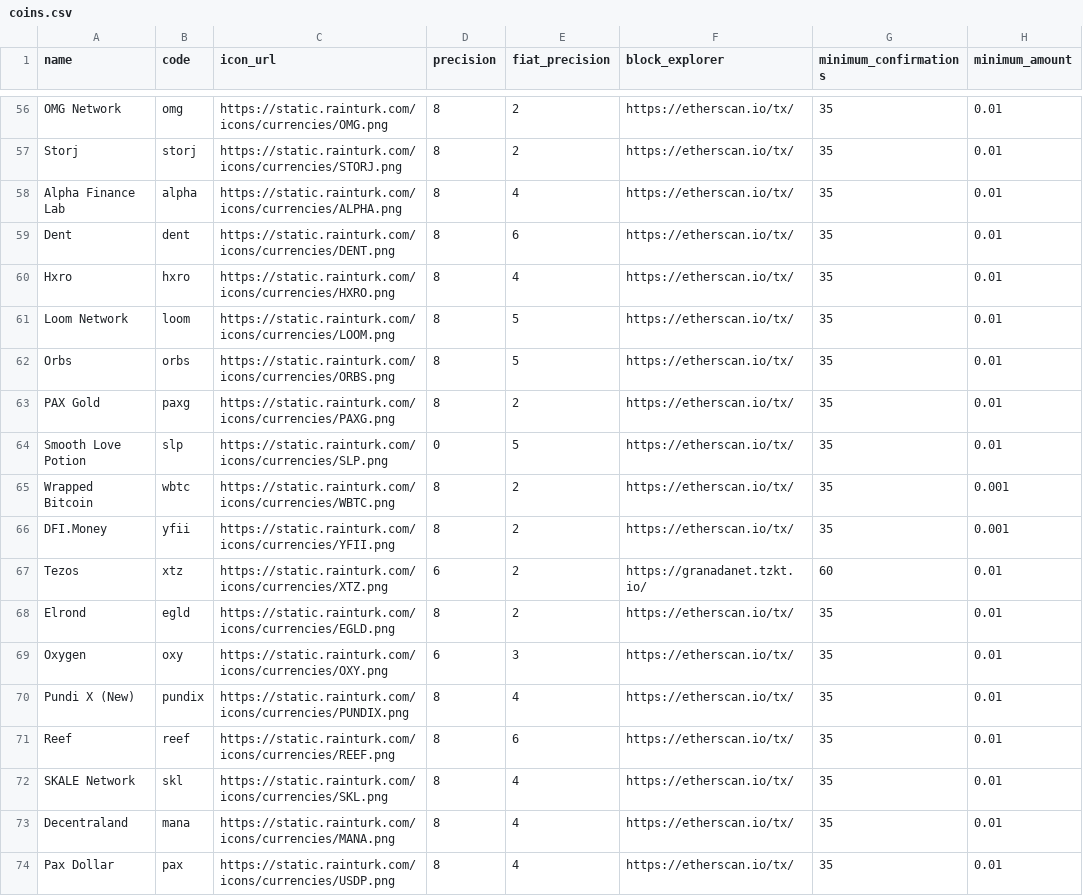
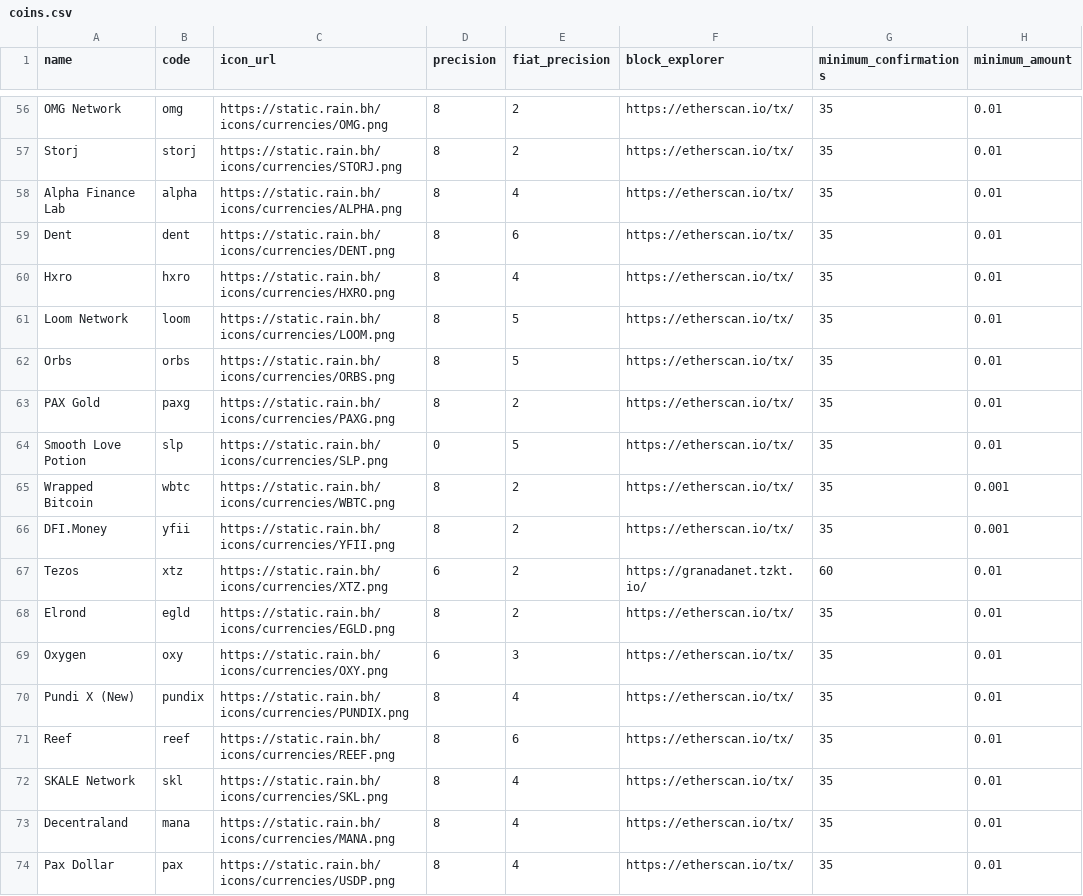
Before and after one commit to rainhq/static-files, a CSV file: coins.csv, drawn as a sheet; only a part is shown, gaps mark what is left out; the diff covers the shown part only; the diff names each change by its address in the sheet, - before the commit and + after, or states it on an @@ line.

Commit message:
gcc icon addresses

```diff
--- a/coins.csv
+++ b/coins.csv
-C56 (icon_url): https://static.rainturk.com/icons/currencies/OMG.png
+C56 (icon_url): https://static.rain.bh/icons/currencies/OMG.png
-C57 (icon_url): https://static.rainturk.com/icons/currencies/STORJ.png
+C57 (icon_url): https://static.rain.bh/icons/currencies/STORJ.png
-C58 (icon_url): https://static.rainturk.com/icons/currencies/ALPHA.png
+C58 (icon_url): https://static.rain.bh/icons/currencies/ALPHA.png
-C59 (icon_url): https://static.rainturk.com/icons/currencies/DENT.png
+C59 (icon_url): https://static.rain.bh/icons/currencies/DENT.png
-C60 (icon_url): https://static.rainturk.com/icons/currencies/HXRO.png
+C60 (icon_url): https://static.rain.bh/icons/currencies/HXRO.png
-C61 (icon_url): https://static.rainturk.com/icons/currencies/LOOM.png
+C61 (icon_url): https://static.rain.bh/icons/currencies/LOOM.png
-C62 (icon_url): https://static.rainturk.com/icons/currencies/ORBS.png
+C62 (icon_url): https://static.rain.bh/icons/currencies/ORBS.png
-C63 (icon_url): https://static.rainturk.com/icons/currencies/PAXG.png
+C63 (icon_url): https://static.rain.bh/icons/currencies/PAXG.png
-C64 (icon_url): https://static.rainturk.com/icons/currencies/SLP.png
+C64 (icon_url): https://static.rain.bh/icons/currencies/SLP.png
-C65 (icon_url): https://static.rainturk.com/icons/currencies/WBTC.png
+C65 (icon_url): https://static.rain.bh/icons/currencies/WBTC.png
-C66 (icon_url): https://static.rainturk.com/icons/currencies/YFII.png
+C66 (icon_url): https://static.rain.bh/icons/currencies/YFII.png
-C67 (icon_url): https://static.rainturk.com/icons/currencies/XTZ.png
+C67 (icon_url): https://static.rain.bh/icons/currencies/XTZ.png
-C68 (icon_url): https://static.rainturk.com/icons/currencies/EGLD.png
+C68 (icon_url): https://static.rain.bh/icons/currencies/EGLD.png
-C69 (icon_url): https://static.rainturk.com/icons/currencies/OXY.png
+C69 (icon_url): https://static.rain.bh/icons/currencies/OXY.png
-C70 (icon_url): https://static.rainturk.com/icons/currencies/PUNDIX.png
+C70 (icon_url): https://static.rain.bh/icons/currencies/PUNDIX.png
-C71 (icon_url): https://static.rainturk.com/icons/currencies/REEF.png
+C71 (icon_url): https://static.rain.bh/icons/currencies/REEF.png
-C72 (icon_url): https://static.rainturk.com/icons/currencies/SKL.png
+C72 (icon_url): https://static.rain.bh/icons/currencies/SKL.png
-C73 (icon_url): https://static.rainturk.com/icons/currencies/MANA.png
+C73 (icon_url): https://static.rain.bh/icons/currencies/MANA.png
-C74 (icon_url): https://static.rainturk.com/icons/currencies/USDP.png
+C74 (icon_url): https://static.rain.bh/icons/currencies/USDP.png
```
Also changed, not shown: 54 edited cells elsewhere in this file.
